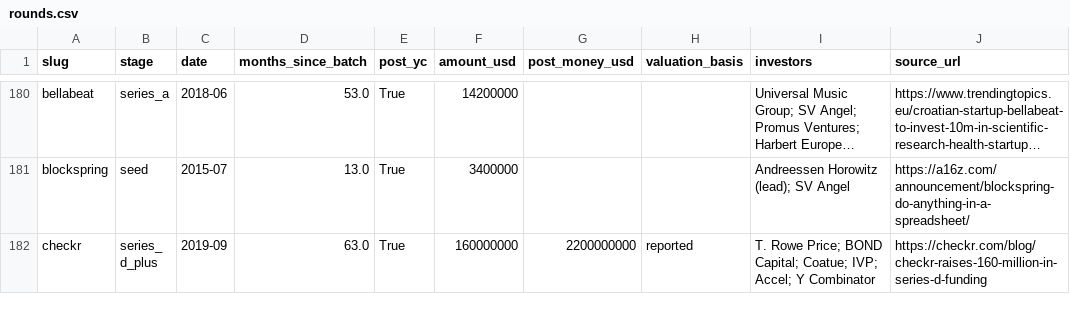
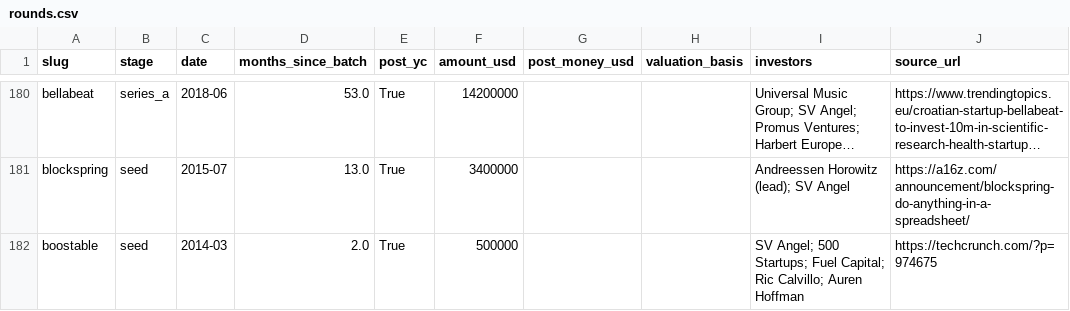
Before and after one commit to edison16a/yc-startup-life, a CSV file: data/rounds.csv, drawn as a sheet; only a part is shown, gaps mark what is left out; the shorter side is filled out with more unchanged rows; long unchanged cells end in …; the diff covers the shown part only; the diff names each change by its address in the sheet, - before the commit and + after, or states it on an @@ line.

```diff
--- a/data/rounds.csv
+++ b/data/rounds.csv
+row 182: boostable | seed | 2014-03 | 2.0 | True | 500000 |  |  | SV Angel; 500 Startups; Fuel Capital; Ric Calvillo; Auren Hoffman | https://techcrunch.com/?p=974675
```
Also changed, not shown: 4 added rows elsewhere in this file, data/competitors.csv, data/founders.csv, 11 other files.
